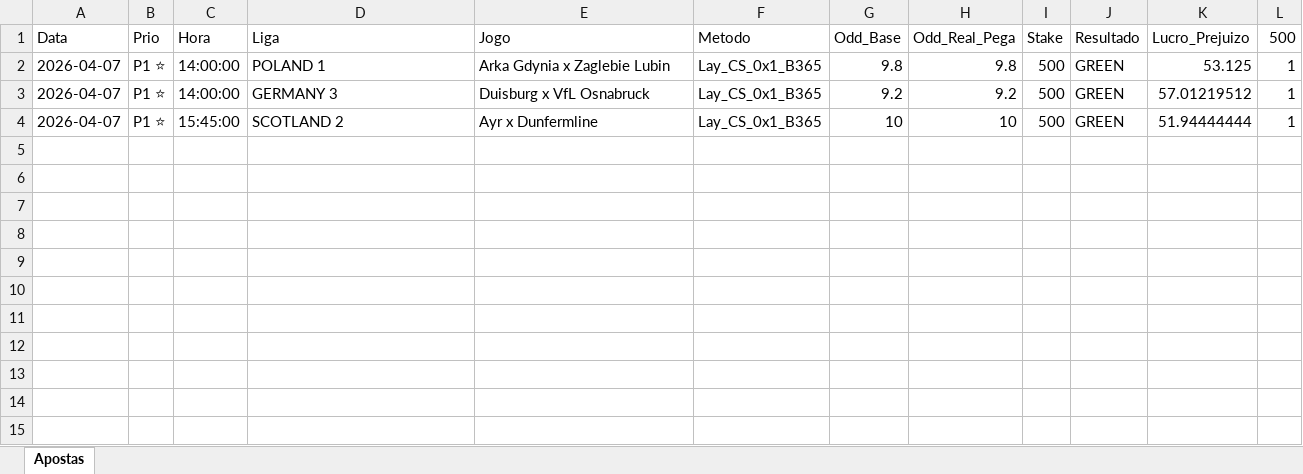
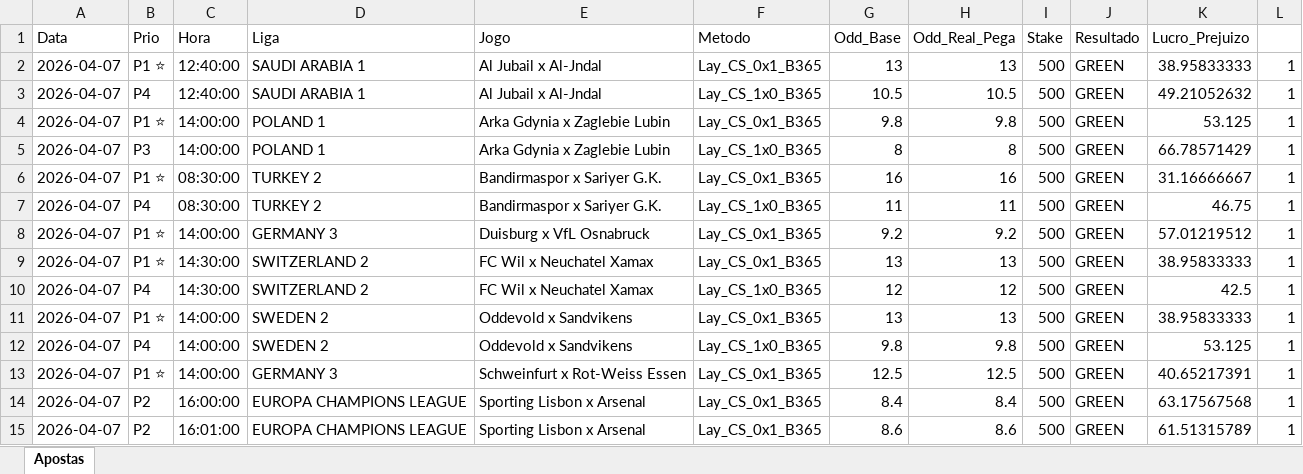
Before and after one commit to rpthiago/ARKAD_PROD, an Excel workbook: Apostas_Diarias/Apostas_20260407.xlsx, sheet Apostas, drawn as a sheet; values as stored, in another font and other column widths than the file's, no borders; addresses are those after the commit; the diff names each change by its address in the sheet, - before the commit and + after, or states it on an @@ line.

```diff
--- a/Apostas_Diarias/Apostas_20260407.xlsx (sheet Apostas)
+++ b/Apostas_Diarias/Apostas_20260407.xlsx (sheet Apostas)
-L1: 500
+L1: (empty)
+row 2: 2026-04-07 | P1 ⭐ | 12:40:00 | SAUDI ARABIA 1 | Al Jubail x Al-Jndal | Lay_CS_0x1_B365 | 13 | 13 | 500 | GREEN | 38.95833333 | 1
+row 3: 2026-04-07 | P4 | 12:40:00 | SAUDI ARABIA 1 | Al Jubail x Al-Jndal | Lay_CS_1x0_B365 | 10.5 | 10.5 | 500 | GREEN | 49.21052632 | 1
+row 5: 2026-04-07 | P3 | 14:00:00 | POLAND 1 | Arka Gdynia x Zaglebie Lubin | Lay_CS_1x0_B365 | 8 | 8 | 500 | GREEN | 66.78571429 | 1
+row 6: 2026-04-07 | P1 ⭐ | 08:30:00 | TURKEY 2 | Bandirmaspor x Sariyer G.K. | Lay_CS_0x1_B365 | 16 | 16 | 500 | GREEN | 31.16666667 | 1
+row 7: 2026-04-07 | P4 | 08:30:00 | TURKEY 2 | Bandirmaspor x Sariyer G.K. | Lay_CS_1x0_B365 | 11 | 11 | 500 | GREEN | 46.75 | 1
-C9 (Hora): 15:45:00
+C9 (Hora): 14:30:00
-D9 (Liga): SCOTLAND 2
+D9 (Liga): SWITZERLAND 2
-E9 (Jogo): Ayr x Dunfermline
+E9 (Jogo): FC Wil x Neuchatel Xamax
-G9 (Odd_Base): 10
+G9 (Odd_Base): 13
-H9 (Odd_Real_Pega): 10
+H9 (Odd_Real_Pega): 13
-K9 (Lucro_Prejuizo): 51.94444444
+K9 (Lucro_Prejuizo): 38.95833333
+row 10: 2026-04-07 | P4 | 14:30:00 | SWITZERLAND 2 | FC Wil x Neuchatel Xamax | Lay_CS_1x0_B365 | 12 | 12 | 500 | GREEN | 42.5 | 1
+row 11: 2026-04-07 | P1 ⭐ | 14:00:00 | SWEDEN 2 | Oddevold x Sandvikens | Lay_CS_0x1_B365 | 13 | 13 | 500 | GREEN | 38.95833333 | 1
+row 12: 2026-04-07 | P4 | 14:00:00 | SWEDEN 2 | Oddevold x Sandvikens | Lay_CS_1x0_B365 | 9.8 | 9.8 | 500 | GREEN | 53.125 | 1
+row 13: 2026-04-07 | P1 ⭐ | 14:00:00 | GERMANY 3 | Schweinfurt x Rot-Weiss Essen | Lay_CS_0x1_B365 | 12.5 | 12.5 | 500 | GREEN | 40.65217391 | 1
+row 14: 2026-04-07 | P2 | 16:00:00 | EUROPA CHAMPIONS LEAGUE | Sporting Lisbon x Arsenal | Lay_CS_0x1_B365 | 8.4 | 8.4 | 500 | GREEN | 63.17567568 | 1
+row 15: 2026-04-07 | P2 | 16:01:00 | EUROPA CHAMPIONS LEAGUE | Sporting Lisbon x Arsenal | Lay_CS_0x1_B365 | 8.6 | 8.6 | 500 | GREEN | 61.51315789 | 1
```
Also changed, not shown: formulas that keep their value, Apostas_Diarias/Apostas_20260404.xlsx, Apostas_Diarias/Apostas_20260405.xlsx, 29 other files.
